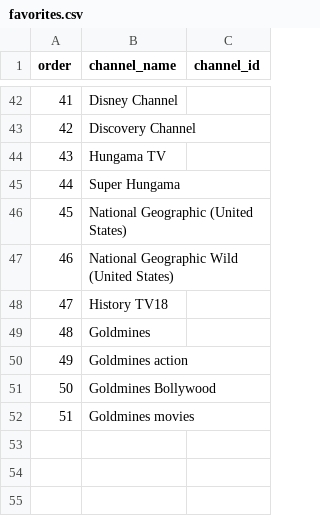
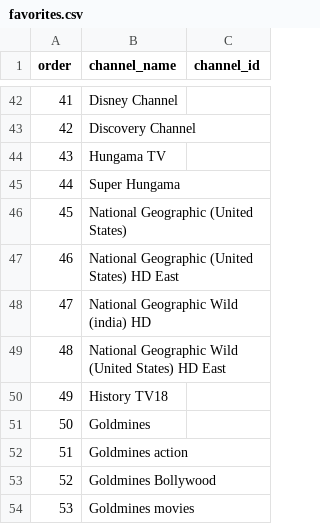
Before and after one commit to Network-pirate/BD-IPTV, a CSV file: favorites.csv, drawn as a sheet; only a part is shown, gaps mark what is left out; addresses are those after the commit; the diff names each change by its address in the sheet, - before the commit and + after, or states it on an @@ line.

Commit message:
Update favorites.csv

```diff
--- a/favorites.csv
+++ b/favorites.csv
-B47 (channel_name): National Geographic Wild (United States)
+B47 (channel_name): National Geographic (United States) HD East
+row 48: 47 | National Geographic Wild (india) HD
+row 49: 48 | National Geographic Wild (United States) HD East
@@ column A (order) renumbered from row 50 down @@
```
